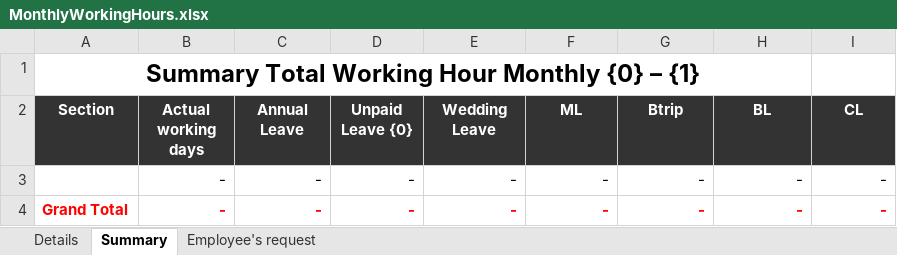
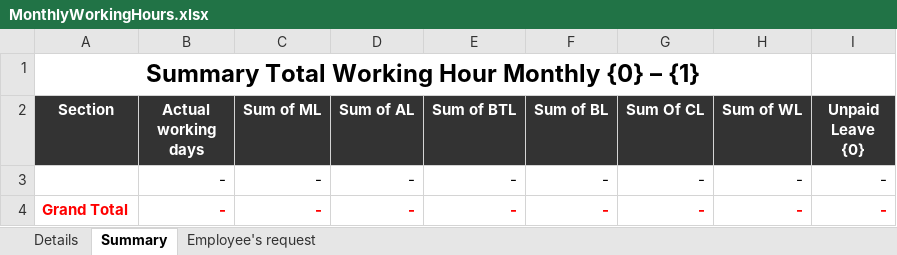
Before and after one commit to starixvn/hrm_sms-hrm, an Excel workbook: Fanex.NexHR.Site/ExcelTemplates/MonthlyWorkingHours.xlsx, sheet Summary, drawn as a sheet; values as stored, in another font and other column widths than the file's, no borders; the diff names each change by its address in the sheet, - before the commit and + after, or states it on an @@ line.

Commit message:
110683 - sort data

```diff
--- a/Fanex.NexHR.Site/ExcelTemplates/MonthlyWorkingHours.xlsx (sheet Summary)
+++ b/Fanex.NexHR.Site/ExcelTemplates/MonthlyWorkingHours.xlsx (sheet Summary)
-C2: Annual Leave
+C2: Sum of ML
-D2: Unpaid Leave {0}
+D2: Sum of AL
-E2: Wedding Leave
+E2: Sum of BTL
-F2: ML
+F2: Sum of BL
-G2: Btrip
+G2: Sum Of CL
-H2: BL
+H2: Sum of WL
-I2: CL
+I2: Unpaid Leave {0}
```
Also changed, not shown: sheet Details, 3 other files.
